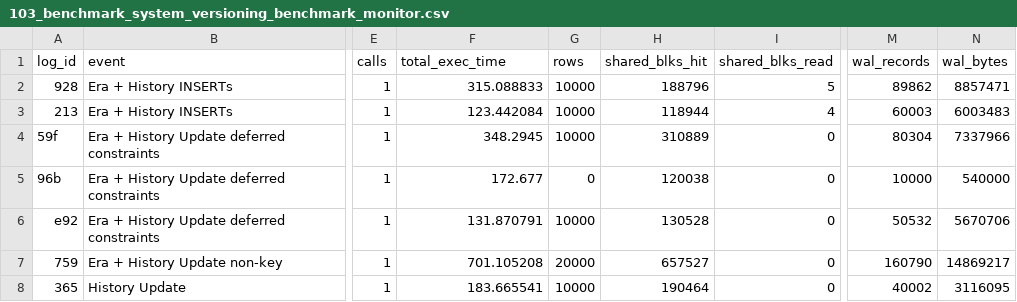
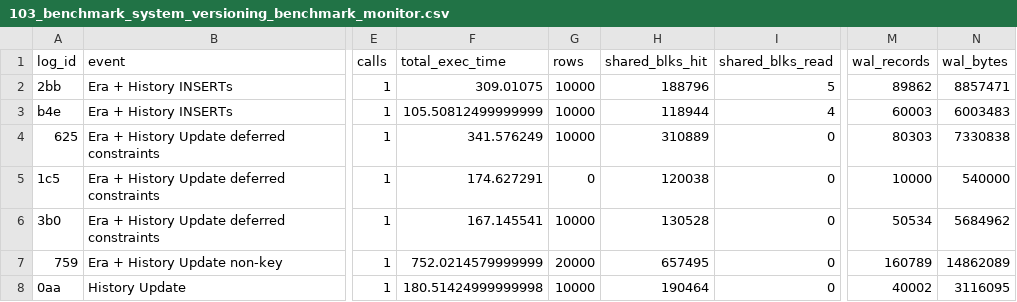
Before and after one commit to veridit/sql_saga, a CSV file: expected/performance/103_benchmark_system_versioning_benchmark_monitor.csv, drawn as a sheet; only a part is shown, gaps mark what is left out; the diff names each change by its address in the sheet, - before the commit and + after, or states it on an @@ line.

```diff
--- a/expected/performance/103_benchmark_system_versioning_benchmark_monitor.csv
+++ b/expected/performance/103_benchmark_system_versioning_benchmark_monitor.csv
-A2 (log_id): 928
+A2 (log_id): 2bb
-F2 (total_exec_time): 315.088833
+F2 (total_exec_time): 309.01075
-A3 (log_id): 213
+A3 (log_id): b4e
-F3 (total_exec_time): 123.442084
+F3 (total_exec_time): 105.50812499999999
-A4 (log_id): 59f
+A4 (log_id): 625
-F4 (total_exec_time): 348.2945
+F4 (total_exec_time): 341.576249
-M4 (wal_records): 80304
+M4 (wal_records): 80303
-N4 (wal_bytes): 7337966
+N4 (wal_bytes): 7330838
-A5 (log_id): 96b
+A5 (log_id): 1c5
-F5 (total_exec_time): 172.677
+F5 (total_exec_time): 174.627291
-A6 (log_id): e92
+A6 (log_id): 3b0
-F6 (total_exec_time): 131.870791
+F6 (total_exec_time): 167.145541
-M6 (wal_records): 50532
+M6 (wal_records): 50534
-N6 (wal_bytes): 5670706
+N6 (wal_bytes): 5684962
-F7 (total_exec_time): 701.105208
+F7 (total_exec_time): 752.0214579999999
-H7 (shared_blks_hit): 657527
+H7 (shared_blks_hit): 657495
-M7 (wal_records): 160790
+M7 (wal_records): 160789
-N7 (wal_bytes): 14869217
+N7 (wal_bytes): 14862089
-A8 (log_id): 365
+A8 (log_id): 0aa
-F8 (total_exec_time): 183.665541
+F8 (total_exec_time): 180.51424999999998
```
Also changed, not shown: expected/performance/100_benchmark_basic_dml_benchmark_monitor.csv, expected/performance/104_benchmark_range_only_monitor.csv, 21 other files.
